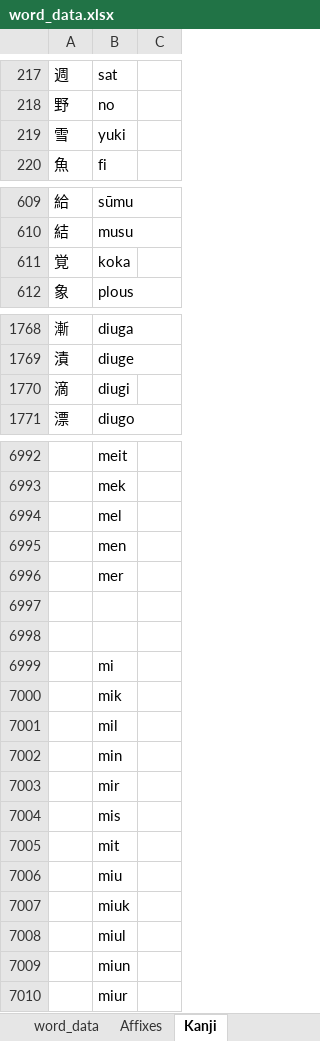
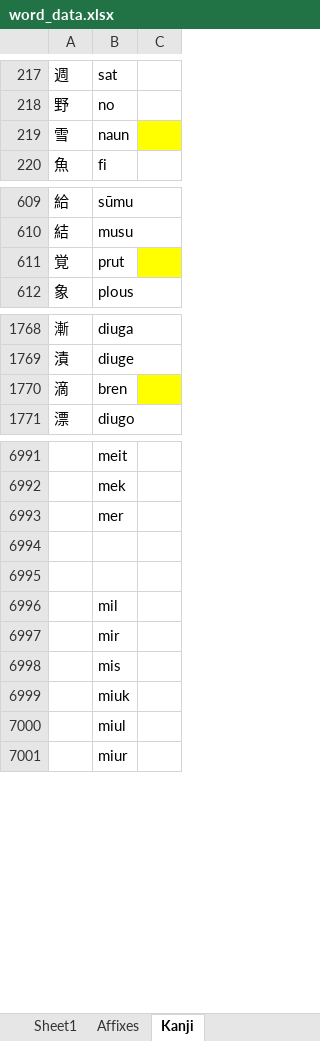
Before and after one commit to AlexAndPedro/alexandpedro.github.io, an Excel workbook: data/word_data.xlsx, sheet Kanji, drawn as a sheet; only a part is shown, gaps mark what is left out; values as stored, in another font and other column widths than the file's, no borders; conditional formats not drawn; the diff covers the shown part only; the diff names each change by its address in the sheet, - before the commit and + after, or states it on an @@ line.

```diff
--- a/data/word_data.xlsx (sheet Kanji)
+++ b/data/word_data.xlsx (sheet Kanji)
+sheet tab: Sheet1
-B219: yuki
+B219: naun
-C219 fill: none
+C219 fill: #FFFF00
-B611: koka
+B611: prut
-C611 fill: none
+C611 fill: #FFFF00
-B1770: diugi
+B1770: bren
-C1770 fill: none
+C1770 fill: #FFFF00
-row 6994:  | mel
-row 6995:  | men
-row 6999:  | mi
-row 7000:  | mik
-row 7002:  | min
-row 7005:  | mit
-row 7006:  | miu
-row 7009:  | miun
```
Also changed, not shown: 8 removed rows, 4 edited cells and cell formats elsewhere in this sheet, sheet word_data, 2 other files.
